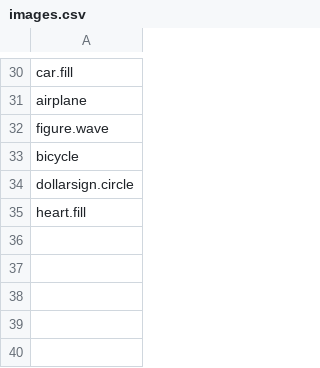
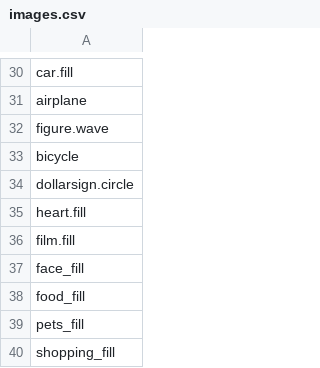
Before and after one commit to ilya-ios-dev/Expense-Tracker, a CSV file: Expense Tracker/Resources/images.csv, drawn as a sheet; only a part is shown, gaps mark what is left out.

```diff
--- a/Expense Tracker/Resources/images.csv
+++ b/Expense Tracker/Resources/images.csv
@@ -35 +35,6 @@ dollarsign.circle
 heart.fill
+film.fill
+face_fill
+food_fill
+pets_fill
+shopping_fill
```
Also changed, not shown: 11 other files.
